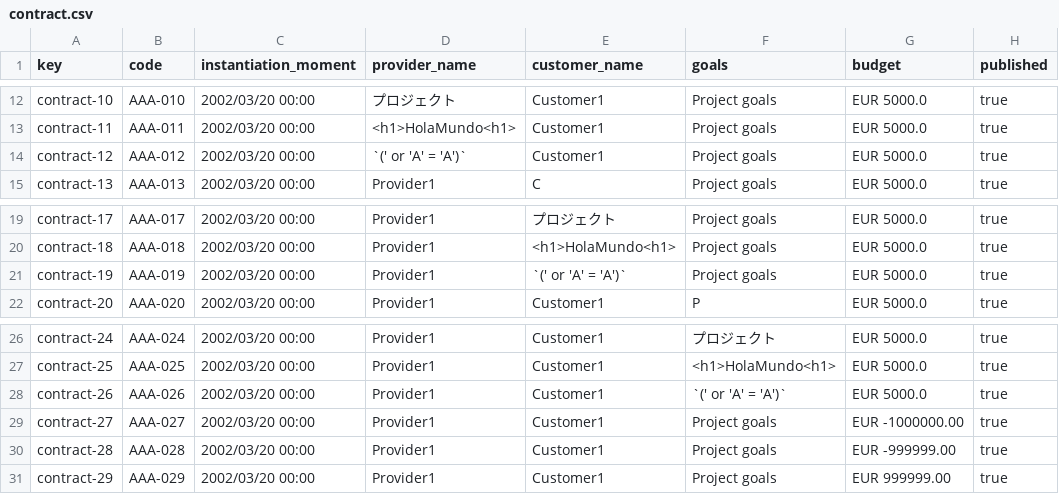
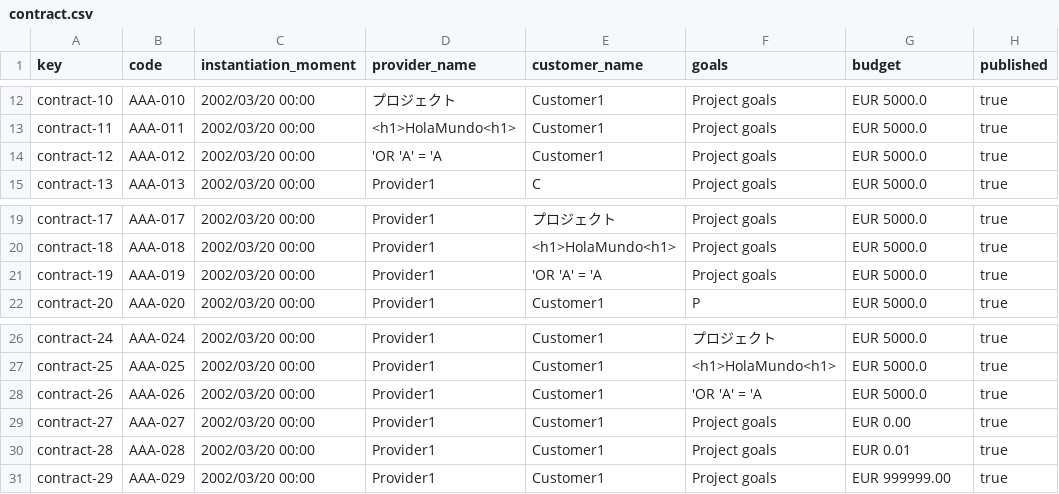
Before and after one commit to Luis-Giraldo-Santiago3/Acme-SF-D04, a CSV file: src/main/webapp/WEB-INF/resources/sample-data/contract.csv, drawn as a sheet; only a part is shown, gaps mark what is left out; the diff names each change by its address in the sheet, - before the commit and + after, or states it on an @@ line.

```diff
--- a/src/main/webapp/WEB-INF/resources/sample-data/contract.csv
+++ b/src/main/webapp/WEB-INF/resources/sample-data/contract.csv
-D14 (provider_name): `(' or 'A' = 'A')`
+D14 (provider_name): 'OR 'A' = 'A
-E21 (customer_name): `(' or 'A' = 'A')`
+E21 (customer_name): 'OR 'A' = 'A
-F28 (goals): `(' or 'A' = 'A')`
+F28 (goals): 'OR 'A' = 'A
-G29 (budget): EUR -1000000.00
+G29 (budget): EUR 0.00
-G30 (budget): EUR -999999.00
+G30 (budget): EUR 0.01
```
Also changed, not shown: src/main/webapp/WEB-INF/resources/sample-data/client.csv, src/main/webapp/WEB-INF/resources/sample-data/progressLog.csv, 1 other file.
